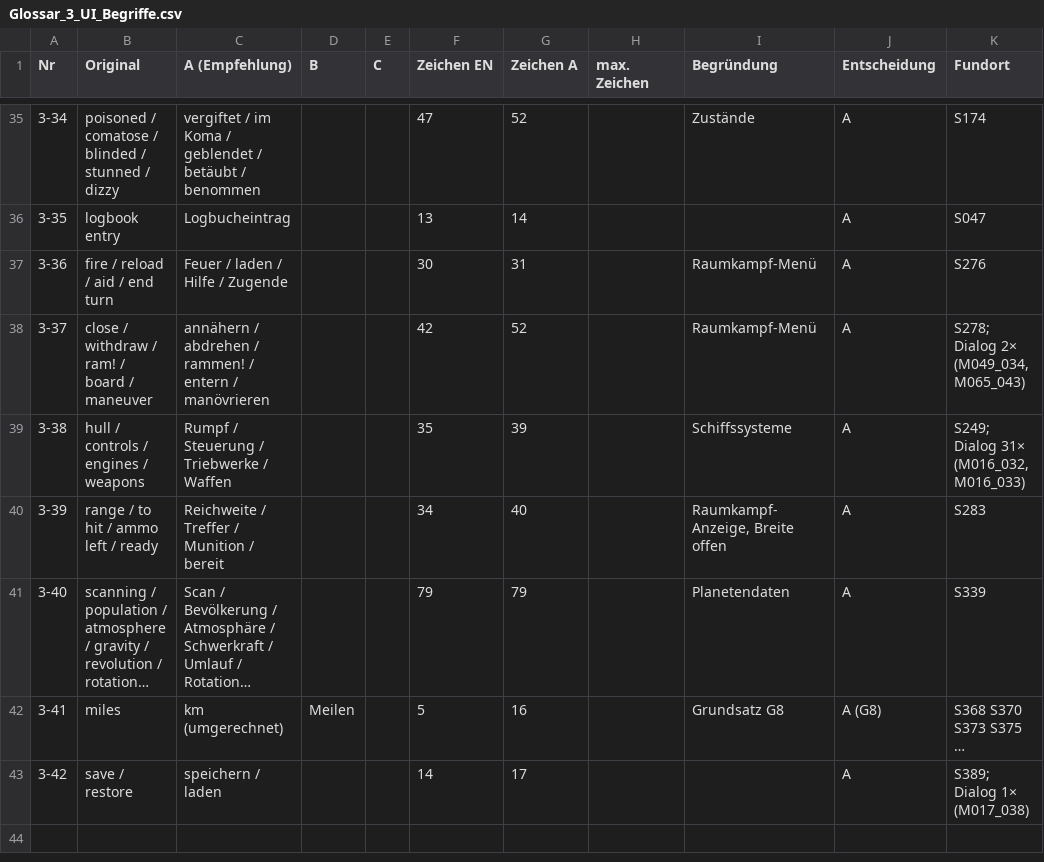
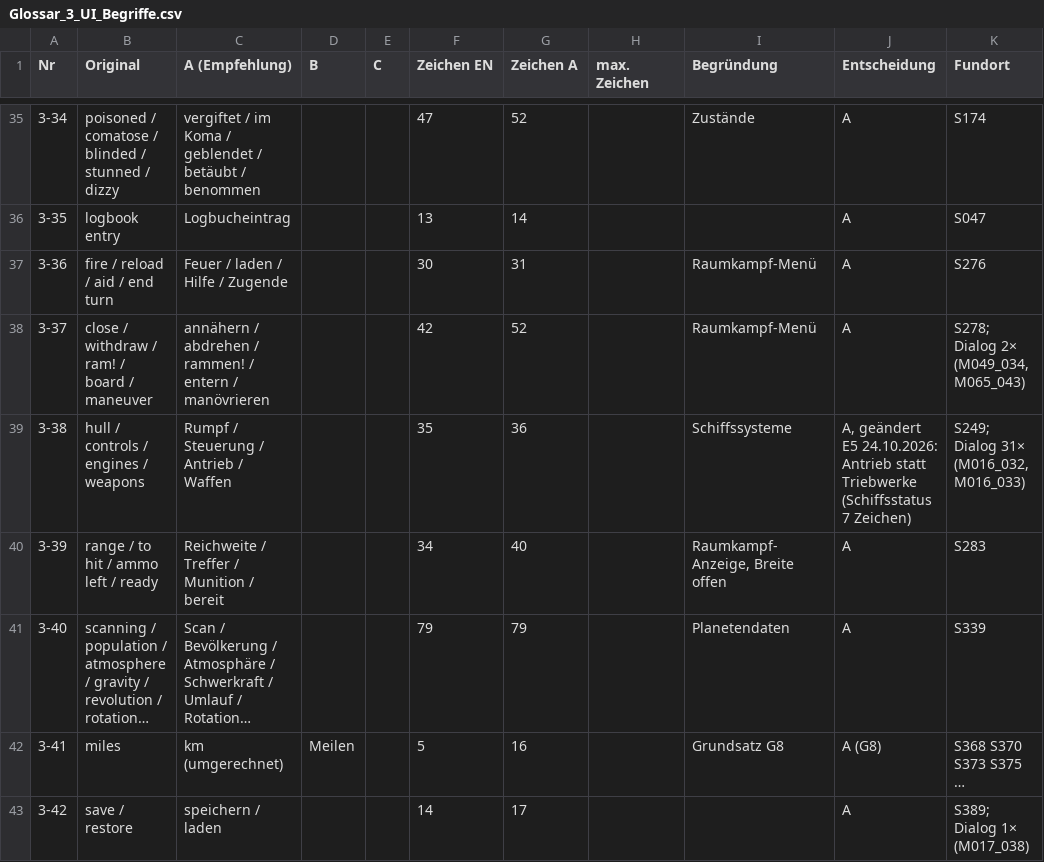
Before and after one commit to Karlhungus79/buck-rogers-countdown-to-doomsday-deutsch, a CSV file: 05_German_Script/Glossar/Glossar_3_UI_Begriffe.csv, drawn as a sheet; only a part is shown, gaps mark what is left out; long unchanged cells end in ….

```diff
--- a/05_German_Script/Glossar/Glossar_3_UI_Begriffe.csv
+++ b/05_German_Script/Glossar/Glossar_3_UI_Begriffe.csv
@@ -38,3 +38,3 @@
 3-37;close / withdraw / ram! / board / maneuver;annähern / abdrehen / rammen! / entern / manövrieren;;;42;52;;Raumkampf-Menü;A;"S278; Dialog 2× (M049_034, M065_043)"
-3-38;hull / controls / engines / weapons;Rumpf / Steuerung / Triebwerke / Waffen;;;35;39;;Schiffssysteme;A;"S249; Dialog 31× (M016_032, M016_033)"
+3-38;hull / controls / engines / weapons;Rumpf / Steuerung / Antrieb / Waffen;;;35;36;;Schiffssysteme;A, geändert E5 24.10.2026: Antrieb statt Triebwerke (Schiffsstatus 7 Zeichen);"S249; Dialog 31× (M016_032, M016_033)"
 3-39;range / to hit / ammo left / ready;Reichweite / Treffer / Munition / bereit;;;34;40;;Raumkampf-Anzeige, Breite offen;A;S283
```
Also changed, not shown: 4 other files.
